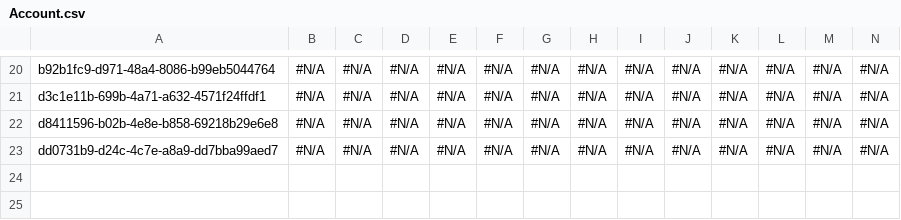
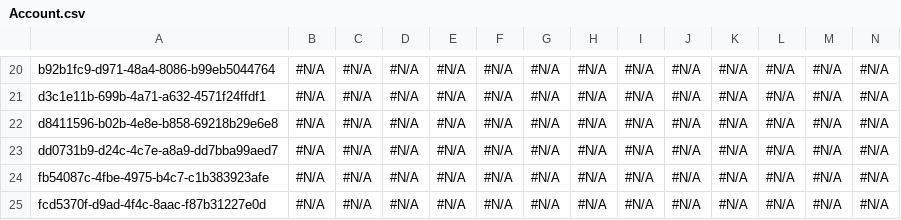
Before and after one commit to mmalanowski-vcs/testddr2, a CSV file: Account.csv, drawn as a sheet; only a part is shown, gaps mark what is left out; rows hold the shown columns only; the diff names each change by its address in the sheet, - before the commit and + after, or states it on an @@ line.

```diff
--- a/Account.csv
+++ b/Account.csv
+row 24: fb54087c-4fbe-4975-b4c7-c1b383923afe | #N/A | #N/A | #N/A | #N/A | #N/A | #N/A | #N/A | #N/A | #N/A | #N/A | #N/A | #N/A | #N/A
+row 25: fcd5370f-d9ad-4f4c-8aac-f87b31227e0d | #N/A | #N/A | #N/A | #N/A | #N/A | #N/A | #N/A | #N/A | #N/A | #N/A | #N/A | #N/A | #N/A
```
